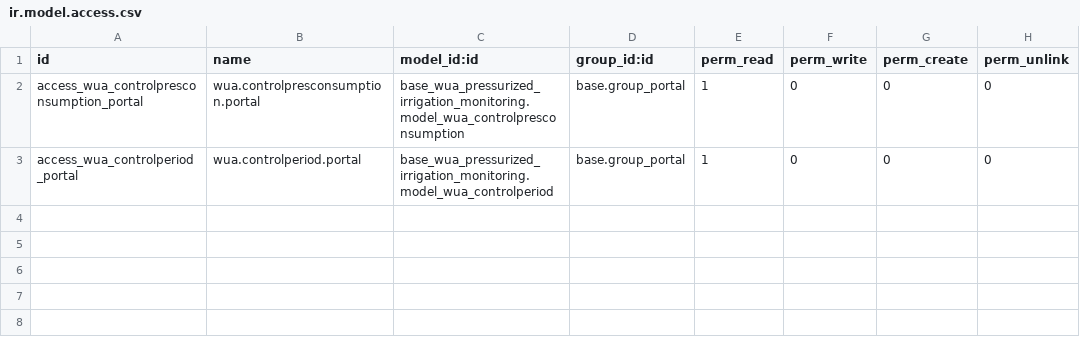
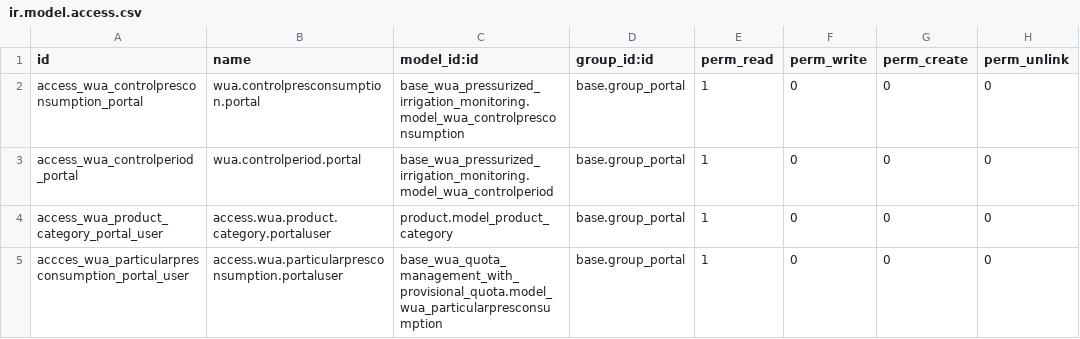
Before and after one commit to MovalAgroingenieria/wua, a CSV file: base_wua_portal_quota_management_with_provisional_quota/security/ir.model.access.csv, drawn as a sheet; the diff names each change by its address in the sheet, - before the commit and + after, or states it on an @@ line.

Commit message:
[UPD] base_wua_portal: Update portal templates and translations for provisional quotas and hours, updated menu order and added new with_provisional_quota_hours

```diff
--- a/base_wua_portal_quota_management_with_provisional_quota/security/ir.model.access.csv
+++ b/base_wua_portal_quota_management_with_provisional_quota/security/ir.model.access.csv
+row 4: access_wua_product_category_portal_user | access.wua.product.category.portaluser | product.model_product_category | base.group_portal | 1 | 0 | 0 | 0
+row 5: accces_wua_particularpresconsumption_portal_user | access.wua.particularpresconsumption.portaluser | base_wua_quota_management_with_provisional_quota.model_wua_particularpresconsumption | base.group_portal | 1 | 0 | 0 | 0
```
Also changed, not shown: 10 other files.
